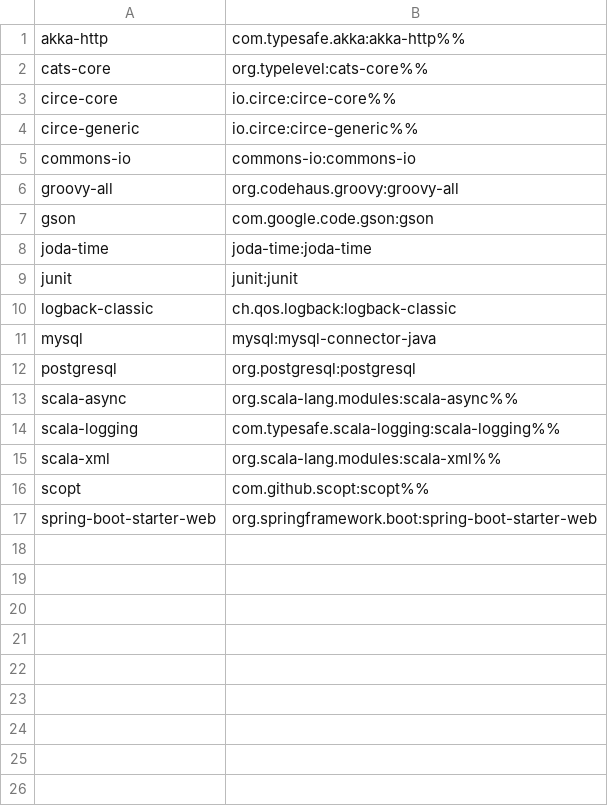
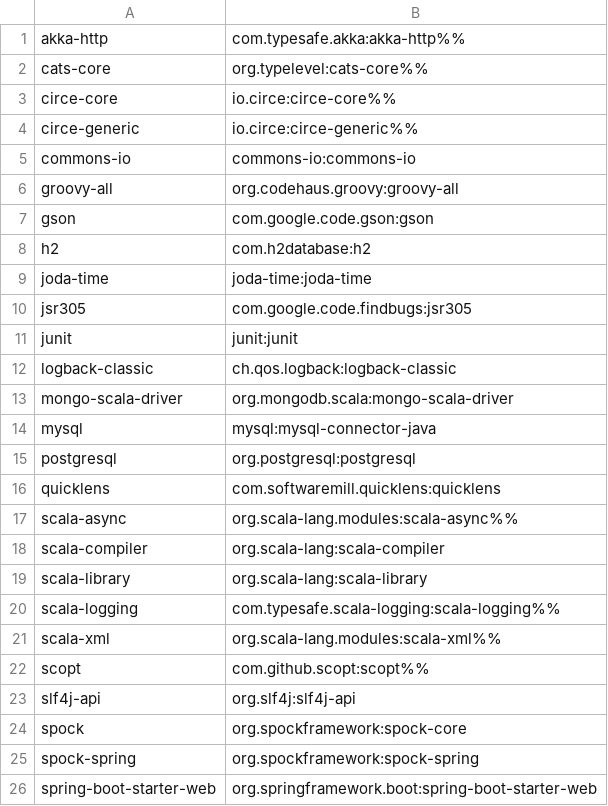
Before and after one commit to d10xa/jadd, a CSV file: src/main/resources/jadd-shortcuts.csv, drawn as a sheet; the diff names each change by its address in the sheet, - before the commit and + after, or states it on an @@ line.

Commit message:
Fix scalaVersion resolving

```diff
--- a/src/main/resources/jadd-shortcuts.csv
+++ b/src/main/resources/jadd-shortcuts.csv
+row 8: h2 | com.h2database:h2
+row 10: jsr305 | com.google.code.findbugs:jsr305
+row 13: mongo-scala-driver | org.mongodb.scala:mongo-scala-driver
+row 16: quicklens | com.softwaremill.quicklens:quicklens
+row 18: scala-compiler | org.scala-lang:scala-compiler
+row 19: scala-library | org.scala-lang:scala-library
+row 23: slf4j-api | org.slf4j:slf4j-api
+row 24: spock | org.spockframework:spock-core
+row 25: spock-spring | org.spockframework:spock-spring
```
Also changed, not shown: 5 other files.
